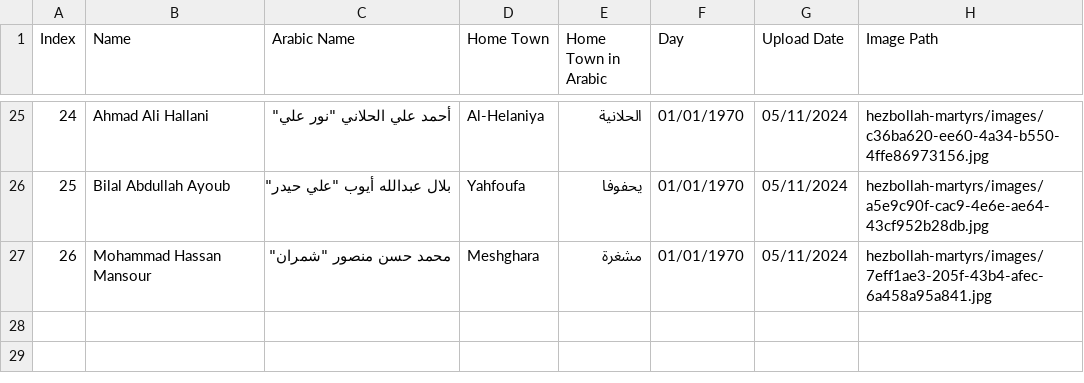
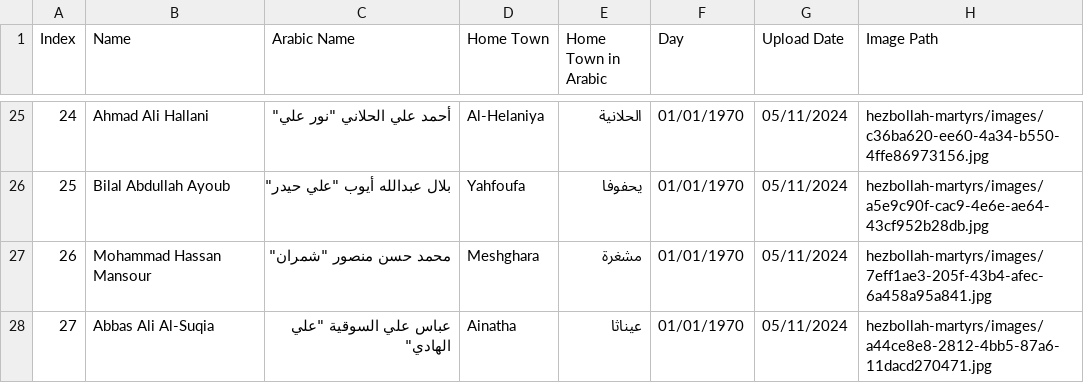
Before and after one commit to middle-east-buka/Lebanon, a CSV file: hezbollah-martyrs/hezbollah-martyrs.csv, drawn as a sheet; only a part is shown, gaps mark what is left out.

```diff
--- a/hezbollah-martyrs/hezbollah-martyrs.csv
+++ b/hezbollah-martyrs/hezbollah-martyrs.csv
@@ -27 +27,2 @@ Index,Name,Arabic Name,Home Town,Home Town in Arabic,Day,Upload Date,Image Path
 26,Mohammad Hassan Mansour,"محمد حسن منصور ""شمران""",Meshghara,مشغرة,01/01/1970,05/11/2024,hezbollah-martyrs/images/7eff1ae3-205f-43b4-afec-6a458a95a841.jpg
+27,Abbas Ali Al-Suqia,"عباس علي السوقية ""علي الهادي""",Ainatha,عيناثا,01/01/1970,05/11/2024,hezbollah-martyrs/images/a44ce8e8-2812-4bb5-87a6-11dacd270471.jpg
```
Also changed, not shown: 1 other file.
